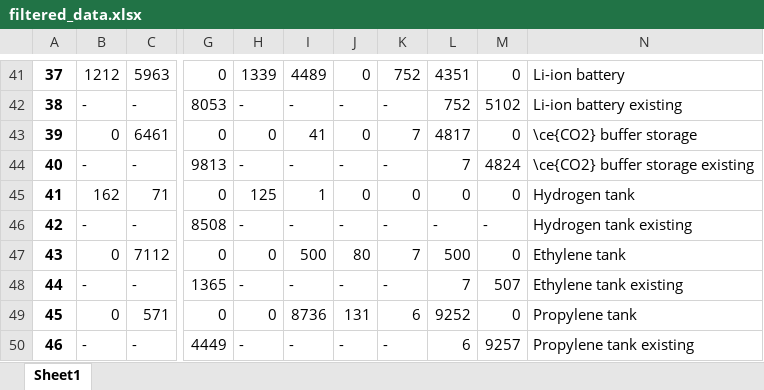
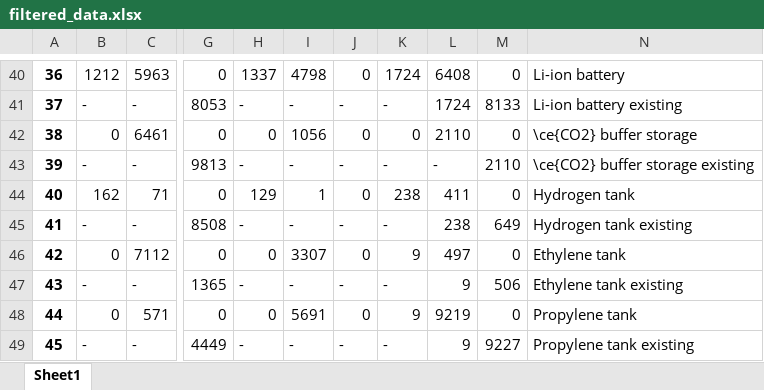
Before and after one commit to julia1071/AdOpT-NET0_Julia, an Excel workbook: Plotting/Latex/filtered_data.xlsx, sheet Sheet1, drawn as a sheet; only a part is shown, gaps mark what is left out; values as stored, in another font and other column widths than the file's, no borders; addresses are those after the commit; the diff covers the shown part only; the diff names each change by its address in the sheet, - before the commit and + after, or states it on an @@ line.

```diff
--- a/Plotting/Latex/filtered_data.xlsx (sheet Sheet1)
+++ b/Plotting/Latex/filtered_data.xlsx (sheet Sheet1)
@@ column A renumbered from row 20 down @@
-H40: 1339
+H40: 1337
-I40: 4489
+I40: 4798
-K40: 752
+K40: 1724
-L40: 4351
+L40: 6408
-L41: 752
+L41: 1724
-M41: 5102
+M41: 8133
-I42: 41
+I42: 1056
-K42: 7
+K42: 0
-L42: 4817
+L42: 2110
-L43: 7
+L43: -
-M43: 4824
+M43: 2110
-H44: 125
+H44: 129
-K44: 0
+K44: 238
-L44: 0
+L44: 411
-L45: -
+L45: 238
-M45: -
+M45: 649
-I46: 500
+I46: 3307
-J46: 80
+J46: 0
-K46: 7
+K46: 9
-L46: 500
+L46: 497
-L47: 7
+L47: 9
-M47: 507
+M47: 506
-I48: 8736
+I48: 5691
-J48: 131
+J48: 0
-K48: 6
+K48: 9
-L48: 9252
+L48: 9219
-L49: 6
+L49: 9
-M49: 9257
+M49: 9227
```
Also changed, not shown: 1 removed row and 60 edited cells elsewhere in this sheet, Plotting/Latex/filtered_data_import_combined.xlsx, 10 other files.
